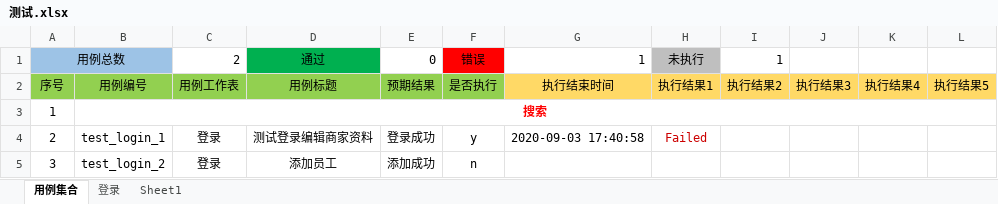
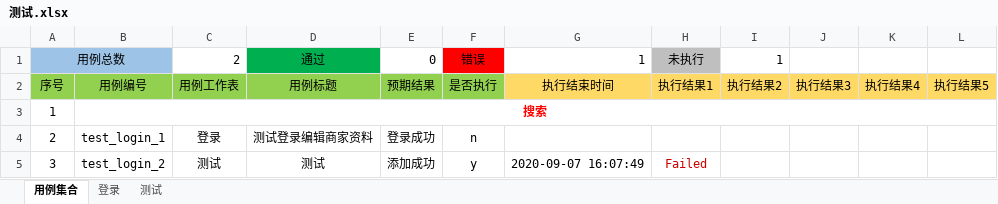
Before and after one commit to gaoyuan-TS/AutoTest, an Excel workbook: exceltemplate/测试.xlsx, sheet 用例集合, drawn as a sheet; values as stored, in another font and other column widths than the file's, no borders; the diff names each change by its address in the sheet, - before the commit and + after, or states it on an @@ line.

```diff
--- a/exceltemplate/测试.xlsx (sheet 用例集合)
+++ b/exceltemplate/测试.xlsx (sheet 用例集合)
-sheet tab: Sheet1
+sheet tab: 测试
-F4: y
+F4: n
-G4: 2020-09-03 17:40:58
+G4: (empty)
-H4: Failed
+H4: (empty)
-C5: 登录
+C5: 测试
-D5: 添加员工
+D5: 测试
-F5: n
+F5: y
-G5: (empty)
+G5: 2020-09-07 16:07:49
-H5: (empty)
+H5: Failed
```
Also changed, not shown: sheet 测试, sheet 登录, 2 other files.
